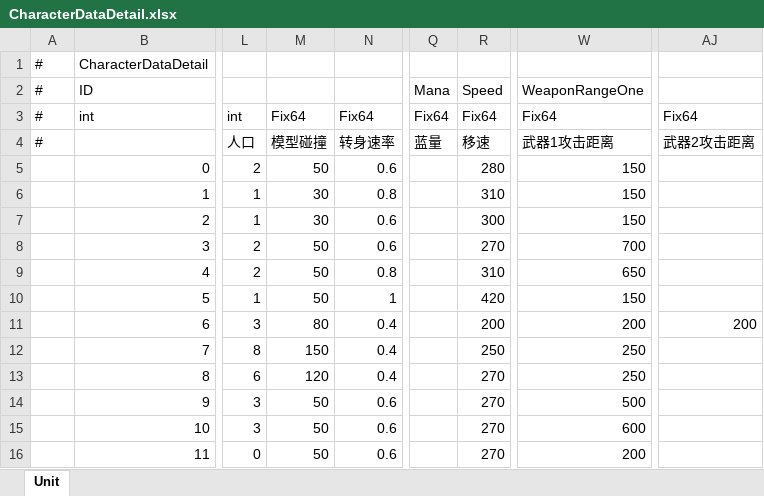
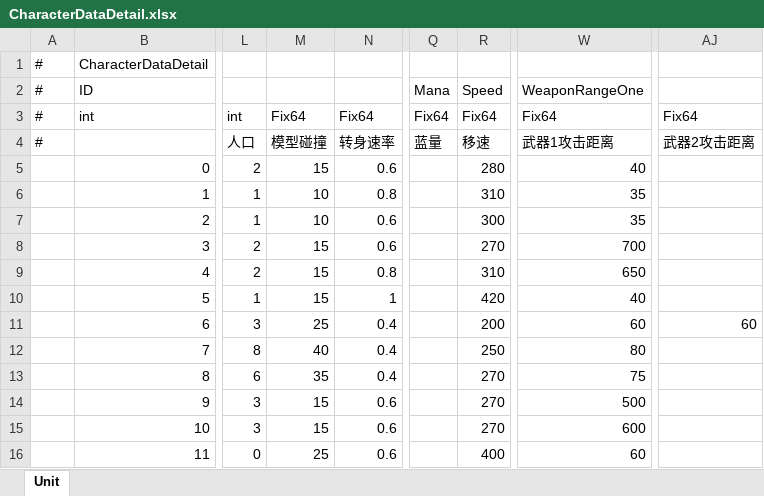
Before and after one commit to Neilander/GF_X, an Excel workbook: AAAGameData/DataTables/CharacterDataDetail.xlsx, sheet Unit, drawn as a sheet; only a part is shown, gaps mark what is left out; values as stored, in another font and other column widths than the file's, no borders; the diff names each change by its address in the sheet, - before the commit and + after, or states it on an @@ line.

```diff
--- a/AAAGameData/DataTables/CharacterDataDetail.xlsx (sheet Unit)
+++ b/AAAGameData/DataTables/CharacterDataDetail.xlsx (sheet Unit)
-M5: 50
+M5: 15
-W5: 150
+W5: 40
-M6:M7: 30
+M6:M7: 10
-W6:W7: 150
+W6:W7: 35
-M8:M10: 50
+M8:M10: 15
-W10: 150
+W10: 40
-M11: 80
+M11: 25
-W11: 200
+W11: 60
-AJ11: 200
+AJ11: 60
-M12: 150
+M12: 40
-W12: 250
+W12: 80
-M13: 120
+M13: 35
-W13: 250
+W13: 75
-M14:M15: 50
+M14:M15: 15
-M16: 50
+M16: 25
-R16: 270
+R16: 400
-W16: 200
+W16: 60
```
Also changed, not shown: AAAGameData/Configs/GameConfig.xlsx, 20 other files.
